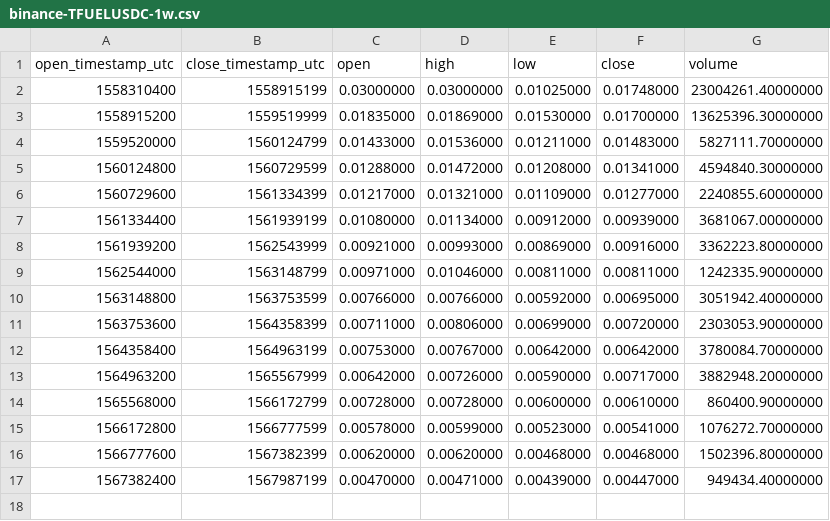
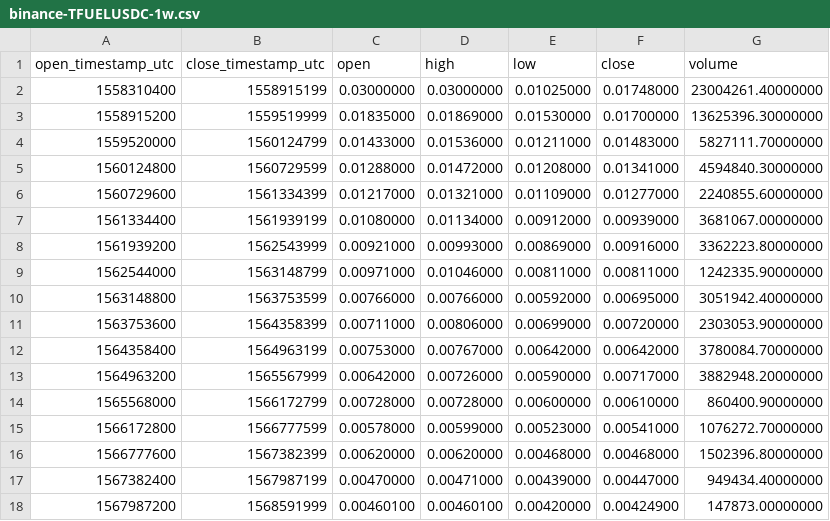
Before and after one commit to cryptobigbro/binance-TFUELUSDC, a CSV file: binance-TFUELUSDC-1w.csv, drawn as a sheet; the diff names each change by its address in the sheet, - before the commit and + after, or states it on an @@ line.

```diff
--- a/binance-TFUELUSDC-1w.csv
+++ b/binance-TFUELUSDC-1w.csv
+row 18: 1567987200 | 1568591999 | 0.00460100 | 0.00460100 | 0.00420000 | 0.00424900 | 147873.00000000
```
Also changed, not shown: binance-TFUELUSDC-1d.csv, binance-TFUELUSDC-1h.csv.
